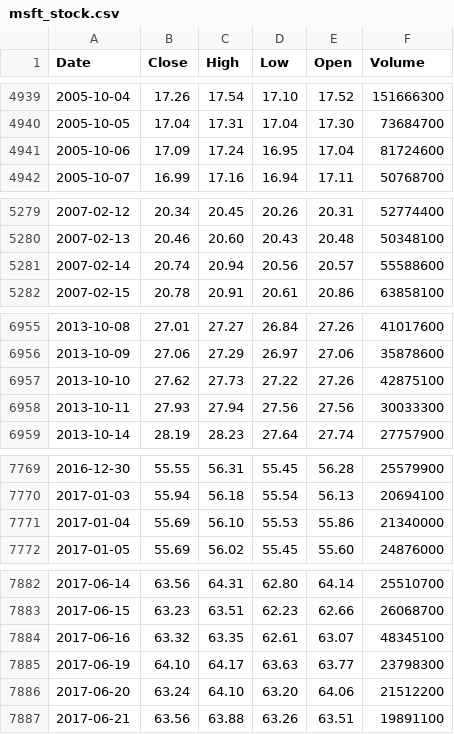
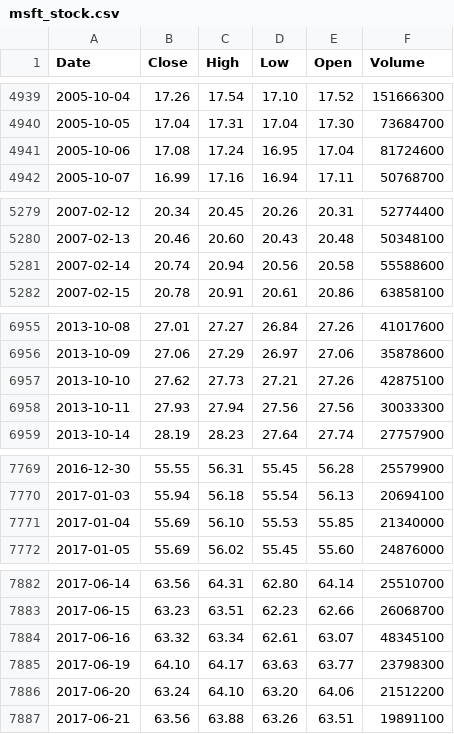
Before and after one commit to deraficionado-gif/stocks, a CSV file: data/msft_stock.csv, drawn as a sheet; only a part is shown, gaps mark what is left out; the diff covers the shown part only.

```diff
--- a/data/msft_stock.csv
+++ b/data/msft_stock.csv
@@ -4940,3 +4940,3 @@ Date,Close,High,Low,Open,Volume
 2005-10-05,17.04,17.31,17.04,17.30,73684700
-2005-10-06,17.09,17.24,16.95,17.04,81724600
+2005-10-06,17.08,17.24,16.95,17.04,81724600
 2005-10-07,16.99,17.16,16.94,17.11,50768700
@@ -5280,3 +5280,3 @@ Date,Close,High,Low,Open,Volume
 2007-02-13,20.46,20.60,20.43,20.48,50348100
-2007-02-14,20.74,20.94,20.56,20.57,55588600
+2007-02-14,20.74,20.94,20.56,20.58,55588600
 2007-02-15,20.78,20.91,20.61,20.86,63858100
@@ -6956,3 +6956,3 @@ Date,Close,High,Low,Open,Volume
 2013-10-09,27.06,27.29,26.97,27.06,35878600
-2013-10-10,27.62,27.73,27.22,27.26,42875100
+2013-10-10,27.62,27.73,27.21,27.26,42875100
 2013-10-11,27.93,27.94,27.56,27.56,30033300
@@ -7770,3 +7770,3 @@ Date,Close,High,Low,Open,Volume
 2017-01-03,55.94,56.18,55.54,56.13,20694100
-2017-01-04,55.69,56.10,55.53,55.86,21340000
+2017-01-04,55.69,56.10,55.53,55.85,21340000
 2017-01-05,55.69,56.02,55.45,55.60,24876000
@@ -7883,3 +7883,3 @@ Date,Close,High,Low,Open,Volume
 2017-06-15,63.23,63.51,62.23,62.66,26068700
-2017-06-16,63.32,63.35,62.61,63.07,48345100
+2017-06-16,63.32,63.34,62.61,63.07,48345100
 2017-06-19,64.10,64.17,63.63,63.77,23798300
```
Also changed, not shown: 31 edited cells elsewhere in this file, data/aapl_stock.csv.
